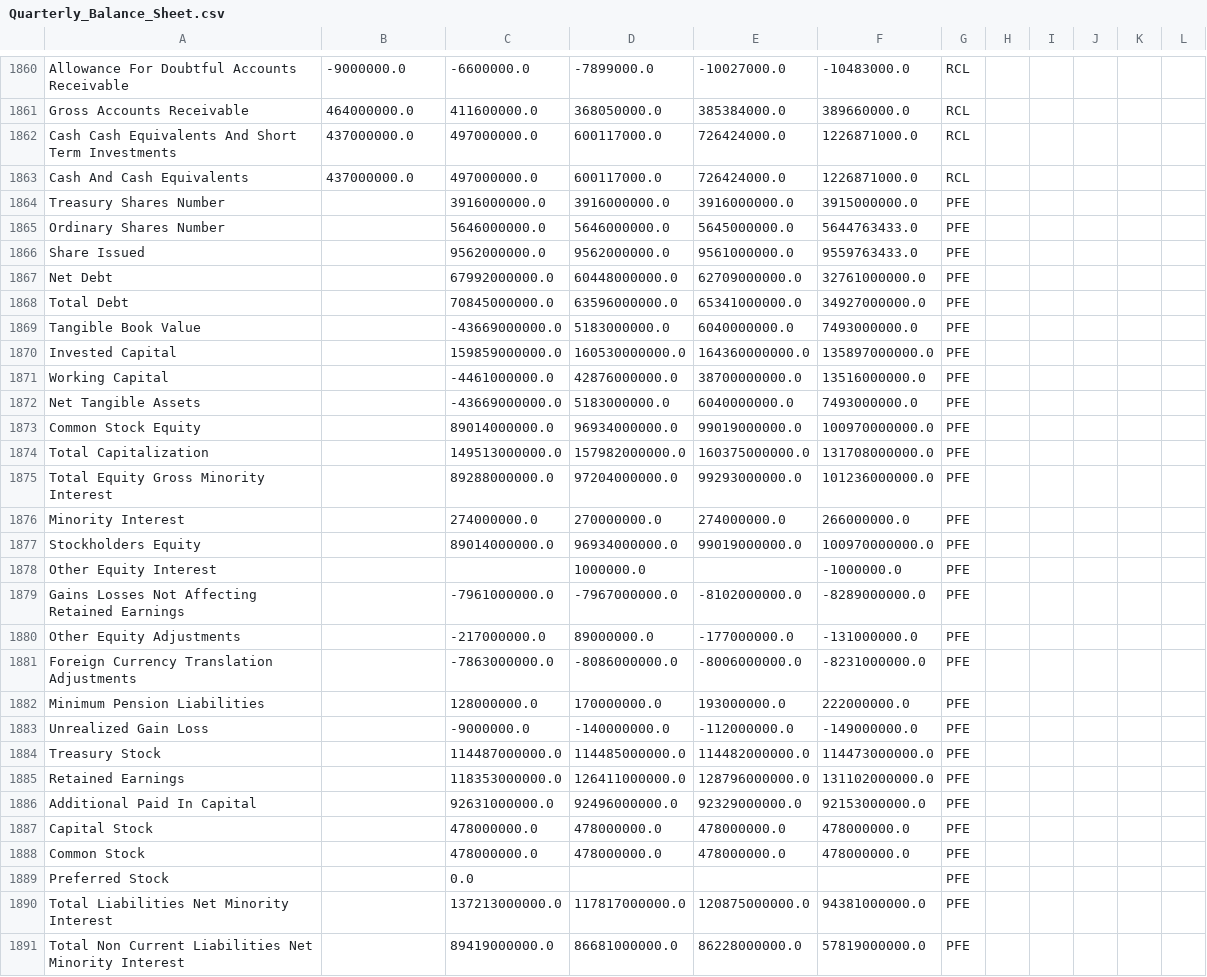
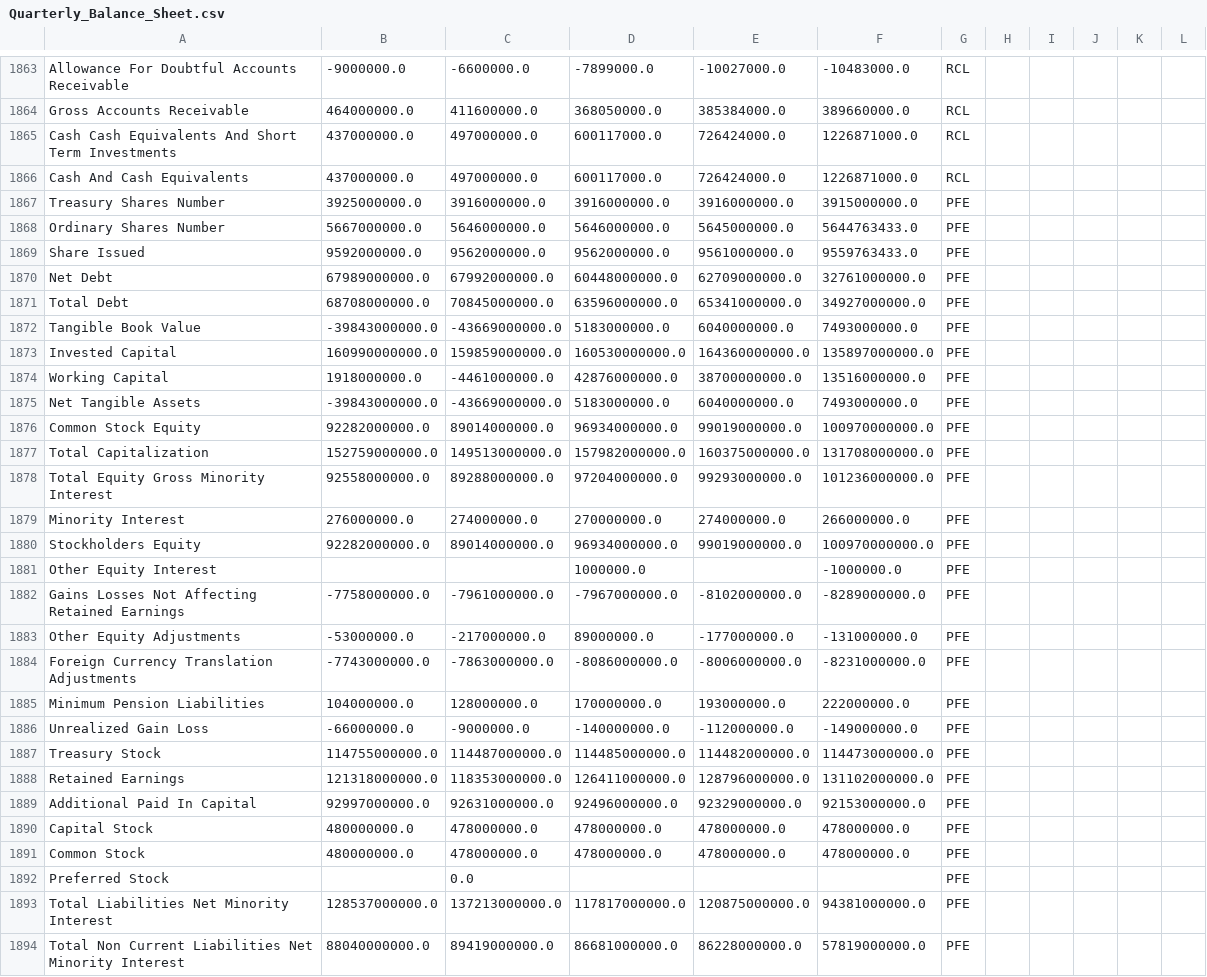
Before and after one commit to tclark9999/scrape_import_stocks, a CSV file: OWNED/RAW/Quarterly_Balance_Sheet.csv, drawn as a sheet; only a part is shown, gaps mark what is left out; the diff covers the shown part only.

```diff
--- a/OWNED/RAW/Quarterly_Balance_Sheet.csv
+++ b/OWNED/RAW/Quarterly_Balance_Sheet.csv
@@ -1863,29 +1866,29 @@ Cash Cash Equivalents And Short Term Investments,437000000.0,497000000.0,6001170
 Cash And Cash Equivalents,437000000.0,497000000.0,600117000.0,726424000.0,1226871000.0,RCL,,,,,
-Treasury Shares Number,,3916000000.0,3916000000.0,3916000000.0,3915000000.0,PFE,,,,,
-Ordinary Shares Number,,5646000000.0,5646000000.0,5645000000.0,5644763433.0,PFE,,,,,
-Share Issued,,9562000000.0,9562000000.0,9561000000.0,9559763433.0,PFE,,,,,
-Net Debt,,67992000000.0,60448000000.0,62709000000.0,32761000000.0,PFE,,,,,
-Total Debt,,70845000000.0,63596000000.0,65341000000.0,34927000000.0,PFE,,,,,
-Tangible Book Value,,-43669000000.0,5183000000.0,6040000000.0,7493000000.0,PFE,,,,,
-Invested Capital,,159859000000.0,160530000000.0,164360000000.0,135897000000.0,PFE,,,,,
-Working Capital,,-4461000000.0,42876000000.0,38700000000.0,13516000000.0,PFE,,,,,
-Net Tangible Assets,,-43669000000.0,5183000000.0,6040000000.0,7493000000.0,PFE,,,,,
-Common Stock Equity,,89014000000.0,96934000000.0,99019000000.0,100970000000.0,PFE,,,,,
-Total Capitalization,,149513000000.0,157982000000.0,160375000000.0,131708000000.0,PFE,,,,,
-Total Equity Gross Minority Interest,,89288000000.0,97204000000.0,99293000000.0,101236000000.0,PFE,,,,,
-Minority Interest,,274000000.0,270000000.0,274000000.0,266000000.0,PFE,,,,,
-Stockholders Equity,,89014000000.0,96934000000.0,99019000000.0,100970000000.0,PFE,,,,,
+Treasury Shares Number,3925000000.0,3916000000.0,3916000000.0,3916000000.0,3915000000.0,PFE,,,,,
+Ordinary Shares Number,5667000000.0,5646000000.0,5646000000.0,5645000000.0,5644763433.0,PFE,,,,,
+Share Issued,9592000000.0,9562000000.0,9562000000.0,9561000000.0,9559763433.0,PFE,,,,,
+Net Debt,67989000000.0,67992000000.0,60448000000.0,62709000000.0,32761000000.0,PFE,,,,,
+Total Debt,68708000000.0,70845000000.0,63596000000.0,65341000000.0,34927000000.0,PFE,,,,,
+Tangible Book Value,-39843000000.0,-43669000000.0,5183000000.0,6040000000.0,7493000000.0,PFE,,,,,
+Invested Capital,160990000000.0,159859000000.0,160530000000.0,164360000000.0,135897000000.0,PFE,,,,,
+Working Capital,1918000000.0,-4461000000.0,42876000000.0,38700000000.0,13516000000.0,PFE,,,,,
+Net Tangible Assets,-39843000000.0,-43669000000.0,5183000000.0,6040000000.0,7493000000.0,PFE,,,,,
+Common Stock Equity,92282000000.0,89014000000.0,96934000000.0,99019000000.0,100970000000.0,PFE,,,,,
+Total Capitalization,152759000000.0,149513000000.0,157982000000.0,160375000000.0,131708000000.0,PFE,,,,,
+Total Equity Gross Minority Interest,92558000000.0,89288000000.0,97204000000.0,99293000000.0,101236000000.0,PFE,,,,,
+Minority Interest,276000000.0,274000000.0,270000000.0,274000000.0,266000000.0,PFE,,,,,
+Stockholders Equity,92282000000.0,89014000000.0,96934000000.0,99019000000.0,100970000000.0,PFE,,,,,
 Other Equity Interest,,,1000000.0,,-1000000.0,PFE,,,,,
-Gains Losses Not Affecting Retained Earnings,,-7961000000.0,-7967000000.0,-8102000000.0,-8289000000.0,PFE,,,,,
-Other Equity Adjustments,,-217000000.0,89000000.0,-177000000.0,-131000000.0,PFE,,,,,
-Foreign Currency Translation Adjustments,,-7863000000.0,-8086000000.0,-8006000000.0,-8231000000.0,PFE,,,,,
-Minimum Pension Liabilities,,128000000.0,170000000.0,193000000.0,222000000.0,PFE,,,,,
-Unrealized Gain Loss,,-9000000.0,-140000000.0,-112000000.0,-149000000.0,PFE,,,,,
-Treasury Stock,,114487000000.0,114485000000.0,114482000000.0,114473000000.0,PFE,,,,,
-Retained Earnings,,118353000000.0,126411000000.0,128796000000.0,131102000000.0,PFE,,,,,
-Additional Paid In Capital,,92631000000.0,92496000000.0,92329000000.0,92153000000.0,PFE,,,,,
-Capital Stock,,478000000.0,478000000.0,478000000.0,478000000.0,PFE,,,,,
-Common Stock,,478000000.0,478000000.0,478000000.0,478000000.0,PFE,,,,,
+Gains Losses Not Affecting Retained Earnings,-7758000000.0,-7961000000.0,-7967000000.0,-8102000000.0,-8289000000.0,PFE,,,,,
+Other Equity Adjustments,-53000000.0,-217000000.0,89000000.0,-177000000.0,-131000000.0,PFE,,,,,
+Foreign Currency Translation Adjustments,-7743000000.0,-7863000000.0,-8086000000.0,-8006000000.0,-8231000000.0,PFE,,,,,
+Minimum Pension Liabilities,104000000.0,128000000.0,170000000.0,193000000.0,222000000.0,PFE,,,,,
+Unrealized Gain Loss,-66000000.0,-9000000.0,-140000000.0,-112000000.0,-149000000.0,PFE,,,,,
+Treasury Stock,114755000000.0,114487000000.0,114485000000.0,114482000000.0,114473000000.0,PFE,,,,,
+Retained Earnings,121318000000.0,118353000000.0,126411000000.0,128796000000.0,131102000000.0,PFE,,,,,
+Additional Paid In Capital,92997000000.0,92631000000.0,92496000000.0,92329000000.0,92153000000.0,PFE,,,,,
+Capital Stock,480000000.0,478000000.0,478000000.0,478000000.0,478000000.0,PFE,,,,,
+Common Stock,480000000.0,478000000.0,478000000.0,478000000.0,478000000.0,PFE,,,,,
 Preferred Stock,,0.0,,,,PFE,,,,,
-Total Liabilities Net Minority Interest,,137213000000.0,117817000000.0,120875000000.0,94381000000.0,PFE,,,,,
-Total Non Current Liabilities Net Minority Interest,,89419000000.0,86681000000.0,86228000000.0,57819000000.0,PFE,,,,,
+Total Liabilities Net Minority Interest,128537000000.0,137213000000.0,117817000000.0,120875000000.0,94381000000.0,PFE,,,,,
+Total Non Current Liabilities Net Minority Interest,88040000000.0,89419000000.0,86681000000.0,86228000000.0,57819000000.0,PFE,,,,,
```
Also changed, not shown: 3 added rows and 140 edited cells elsewhere in this file, OWNED/RAW/Quarterly_Cash_Flow.csv, OWNED/RAW/Quarterly_Income_Statement.csv, 13 other files.
